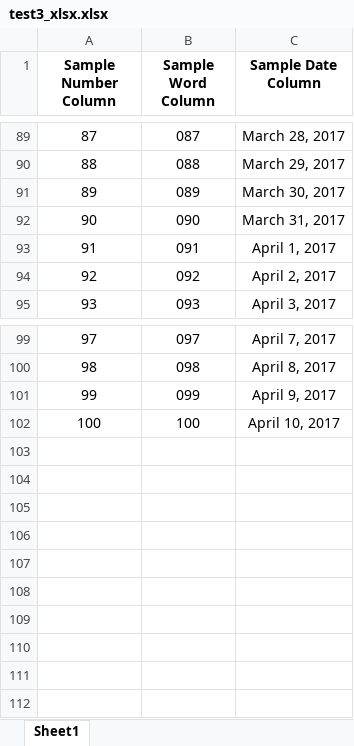
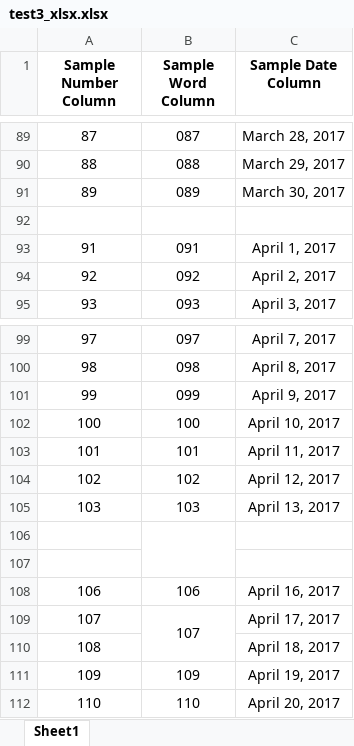
Before and after one commit to Rabbito20/Skript-Ruby, an Excel workbook: Test_fajlovi/test3_xlsx.xlsx, sheet Sheet1, drawn as a sheet; only a part is shown, gaps mark what is left out; values as stored, in another font and other column widths than the file's, no borders; the diff names each change by its address in the sheet, - before the commit and + after, or states it on an @@ line.

Commit message:
Script update
Updated tests. Added made it a bit more modular. Xls

```diff
--- a/Test_fajlovi/test3_xlsx.xlsx (sheet Sheet1)
+++ b/Test_fajlovi/test3_xlsx.xlsx (sheet Sheet1)
-row 92: 90 | 090 | March 31, 2017
+row 92: (empty)
+row 103: 101 | 101 | April 11, 2017
+row 104: 102 | 102 | April 12, 2017
+row 105: 103 | 103 | April 13, 2017
+row 106: (empty)
+row 107: (empty)
+row 108: 106 | 106 | April 16, 2017
+row 109: 107 | 107 | April 17, 2017
+row 110: 108 |  | April 18, 2017
+row 111: 109 | 109 | April 19, 2017
+row 112: 110 | 110 | April 20, 2017
```
Also changed, not shown: 3 other files.
